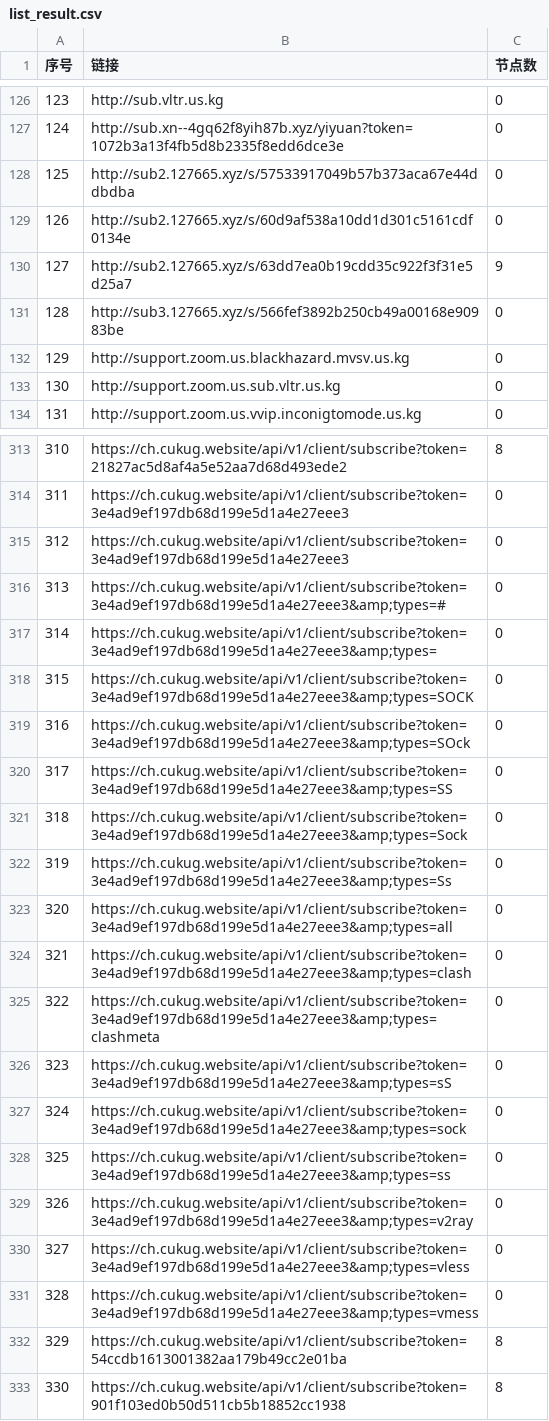
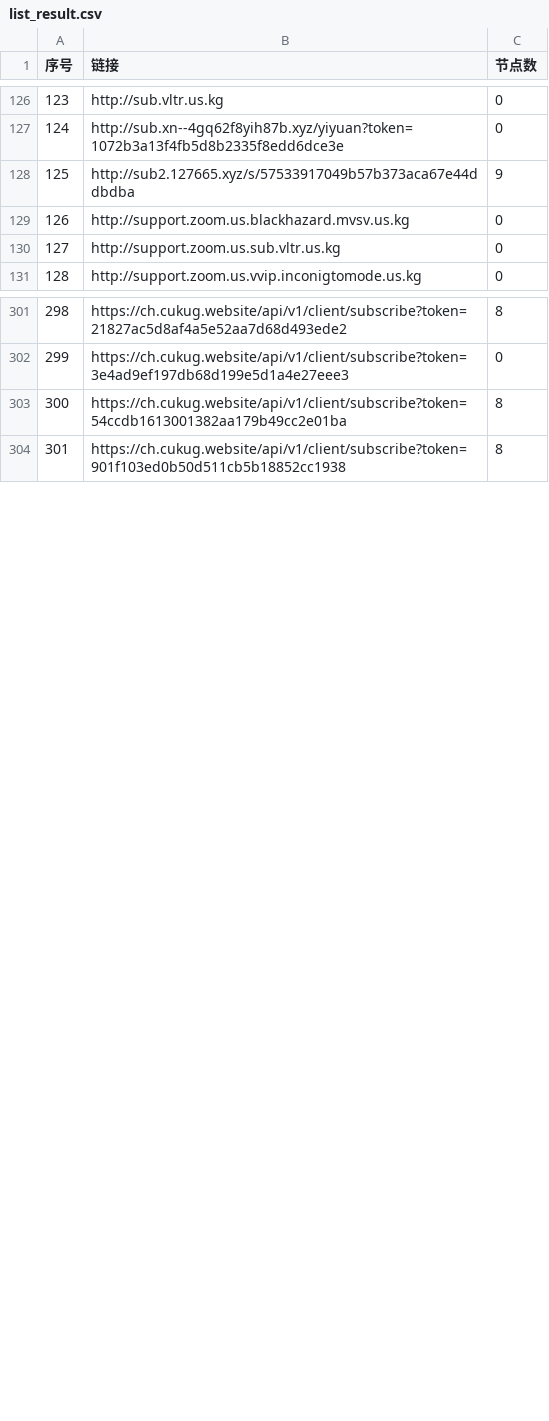
Before and after one commit to 3878590578/NoMoreWalls, a CSV file: list_result.csv, drawn as a sheet; only a part is shown, gaps mark what is left out; removed rows and columns are numbered as before the commit, all else as after; the diff covers the shown part only; the diff names each change by its address in the sheet, - before the commit and + after, or states it on an @@ line.

```diff
--- a/list_result.csv
+++ b/list_result.csv
-C128 (节点数): 0
+C128 (节点数): 9
-row 129: 126 | http://sub2.127665.xyz/s/60d9af538a10dd1d301c5161cdf0134e | 0
-row 130: 127 | http://sub2.127665.xyz/s/63dd7ea0b19cdd35c922f3f31e5d25a7 | 9
-row 131: 128 | http://sub3.127665.xyz/s/566fef3892b250cb49a00168e90983be | 0
@@ column A (序号) renumbered between rows 129 and 816 @@
-row 315: 312 | https://ch.cukug.website/api/v1/client/subscribe?token=3e4ad9ef197db68d199e5d1a4e27eee3 | 0
-row 316: 313 | https://ch.cukug.website/api/v1/client/subscribe?token=3e4ad9ef197db68d199e5d1a4e27eee3&amp;types=# | 0
-row 317: 314 | https://ch.cukug.website/api/v1/client/subscribe?token=3e4ad9ef197db68d199e5d1a4e27eee3&amp;types= | 0
-row 318: 315 | https://ch.cukug.website/api/v1/client/subscribe?token=3e4ad9ef197db68d199e5d1a4e27eee3&amp;types=SOCK | 0
-row 319: 316 | https://ch.cukug.website/api/v1/client/subscribe?token=3e4ad9ef197db68d199e5d1a4e27eee3&amp;types=SOck | 0
-row 320: 317 | https://ch.cukug.website/api/v1/client/subscribe?token=3e4ad9ef197db68d199e5d1a4e27eee3&amp;types=SS | 0
-row 321: 318 | https://ch.cukug.website/api/v1/client/subscribe?token=3e4ad9ef197db68d199e5d1a4e27eee3&amp;types=Sock | 0
-row 322: 319 | https://ch.cukug.website/api/v1/client/subscribe?token=3e4ad9ef197db68d199e5d1a4e27eee3&amp;types=Ss | 0
-row 323: 320 | https://ch.cukug.website/api/v1/client/subscribe?token=3e4ad9ef197db68d199e5d1a4e27eee3&amp;types=all | 0
-row 324: 321 | https://ch.cukug.website/api/v1/client/subscribe?token=3e4ad9ef197db68d199e5d1a4e27eee3&amp;types=clash | 0
-row 325: 322 | https://ch.cukug.website/api/v1/client/subscribe?token=3e4ad9ef197db68d199e5d1a4e27eee3&amp;types=clashmeta | 0
-row 326: 323 | https://ch.cukug.website/api/v1/client/subscribe?token=3e4ad9ef197db68d199e5d1a4e27eee3&amp;types=sS | 0
-row 327: 324 | https://ch.cukug.website/api/v1/client/subscribe?token=3e4ad9ef197db68d199e5d1a4e27eee3&amp;types=sock | 0
-row 328: 325 | https://ch.cukug.website/api/v1/client/subscribe?token=3e4ad9ef197db68d199e5d1a4e27eee3&amp;types=ss | 0
-row 329: 326 | https://ch.cukug.website/api/v1/client/subscribe?token=3e4ad9ef197db68d199e5d1a4e27eee3&amp;types=v2ray | 0
-row 330: 327 | https://ch.cukug.website/api/v1/client/subscribe?token=3e4ad9ef197db68d199e5d1a4e27eee3&amp;types=vless | 0
-row 331: 328 | https://ch.cukug.website/api/v1/client/subscribe?token=3e4ad9ef197db68d199e5d1a4e27eee3&amp;types=vmess | 0
```
Also changed, not shown: 3 added rows, 16 removed rows and 27 edited cells elsewhere in this file, 53 other files.
